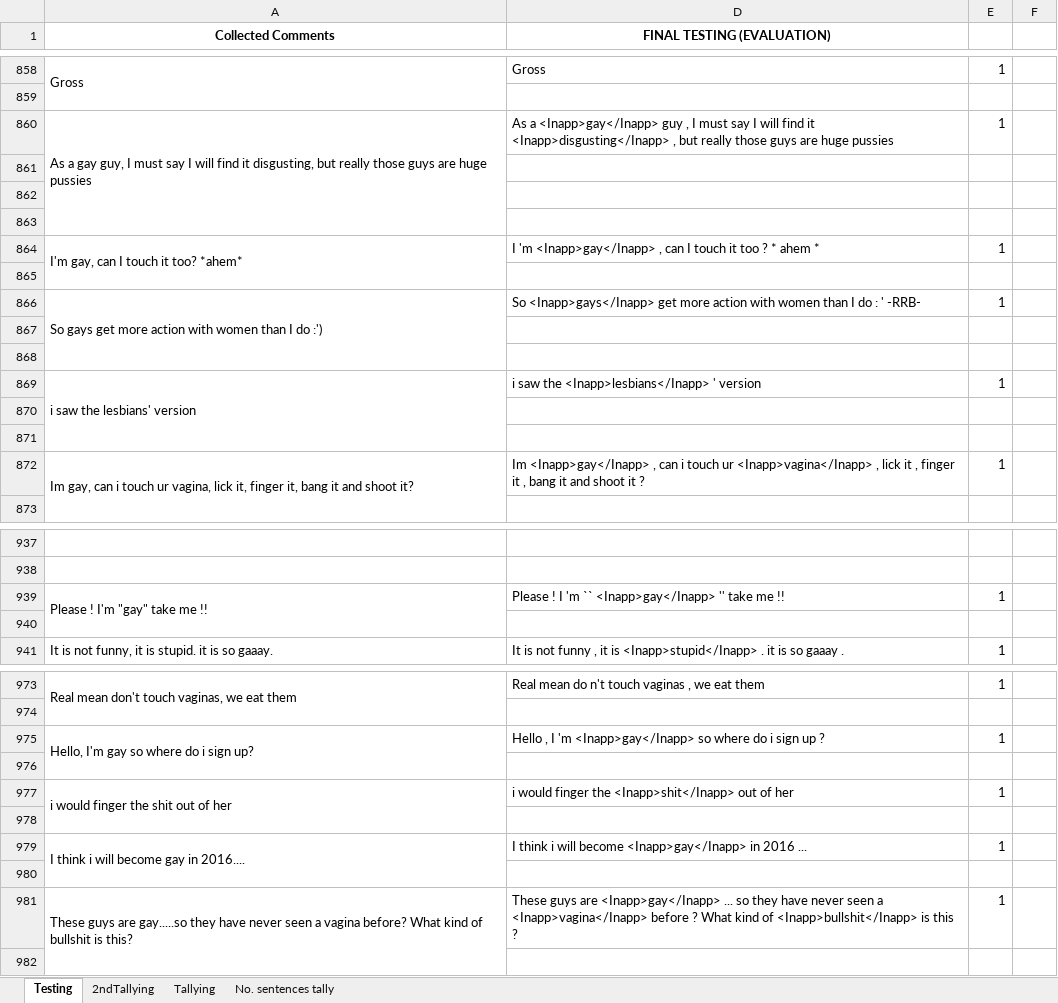
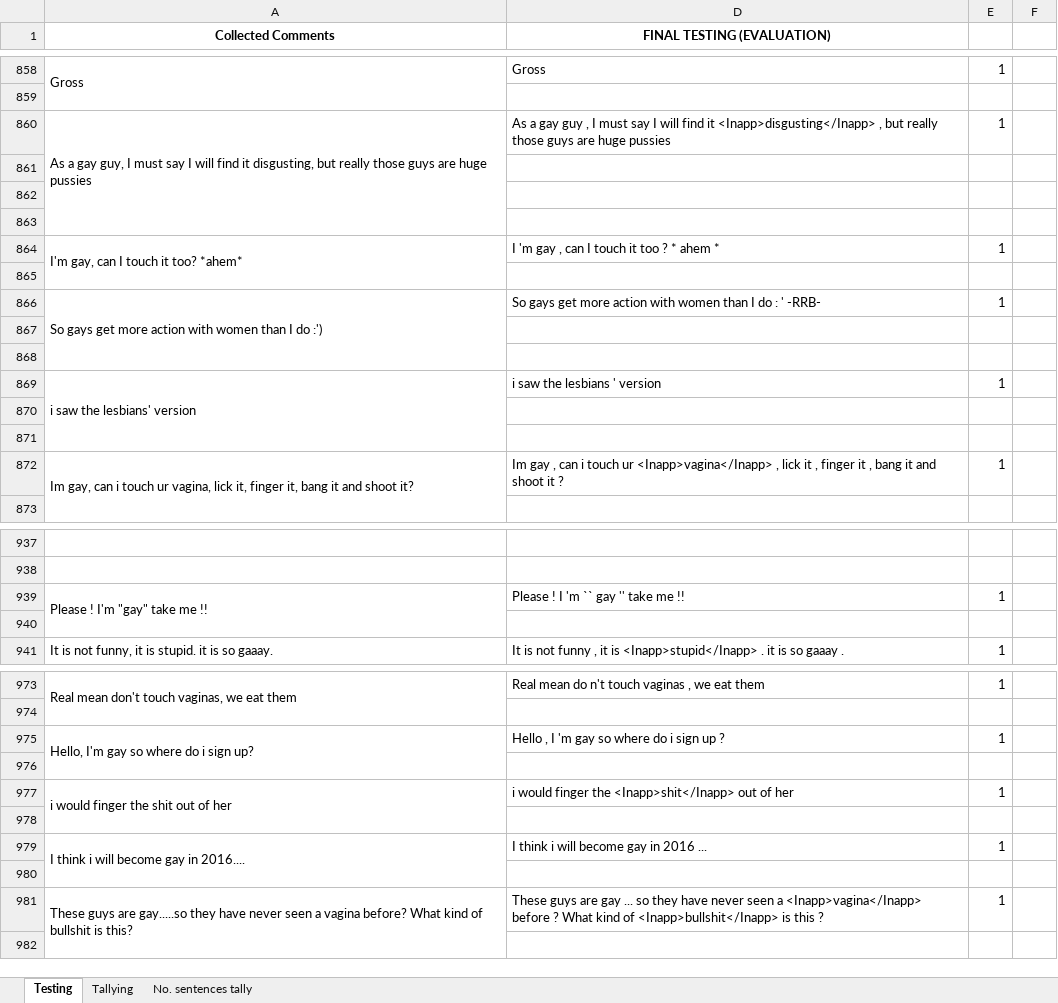
Before and after one commit to DimensionalRobos/InappExp, an Excel workbook: Experiments/Pre-test before defense - Copy.xlsx, sheet Testing, drawn as a sheet; only a part is shown, gaps mark what is left out; values as stored, in another font and other column widths than the file's, no borders; the diff covers the shown part only; the diff names each change by its address in the sheet, - before the commit and + after, or states it on an @@ line.

Commit message:
Done: Testing
NOTE: Tally mo yung first sentence up to RED marking. Ako naman lahat ng
nasa baba ng red marking.

```diff
--- a/Experiments/Pre-test before defense - Copy.xlsx (sheet Testing)
+++ b/Experiments/Pre-test before defense - Copy.xlsx (sheet Testing)
@@ sheet tab hidden: 2ndTallying @@
-D860 (FINAL TESTING (EVALUATION)): As a <Inapp>gay</Inapp> guy ,…
+D860 (FINAL TESTING (EVALUATION)): As a gay guy ,…
-D864 (FINAL TESTING (EVALUATION)): I 'm <Inapp>gay</Inapp> , can…
+D864 (FINAL TESTING (EVALUATION)): I 'm gay , can…
-D866 (FINAL TESTING (EVALUATION)): So <Inapp>gays</Inapp> get more…
+D866 (FINAL TESTING (EVALUATION)): So gays get more…
-D869 (FINAL TESTING (EVALUATION)): i saw the <Inapp>lesbians</Inapp> ' version
+D869 (FINAL TESTING (EVALUATION)): i saw the lesbians ' version
-D872 (FINAL TESTING (EVALUATION)): Im <Inapp>gay</Inapp> , can…
+D872 (FINAL TESTING (EVALUATION)): Im gay , can…
-D939 (FINAL TESTING (EVALUATION)): Please ! I 'm `` <Inapp>gay</Inapp> '' take me !!
+D939 (FINAL TESTING (EVALUATION)): Please ! I 'm `` gay '' take me !!
-D975 (FINAL TESTING (EVALUATION)): …I 'm <Inapp>gay</Inapp> so where…
+D975 (FINAL TESTING (EVALUATION)): …I 'm gay so where…
-D979 (FINAL TESTING (EVALUATION)): I think i will become <Inapp>gay</Inapp> in 2016 ...
+D979 (FINAL TESTING (EVALUATION)): I think i will become gay in 2016 ...
-D981 (FINAL TESTING (EVALUATION)): …guys are <Inapp>gay</Inapp> ... so…
+D981 (FINAL TESTING (EVALUATION)): …guys are gay ... so…
```
Also changed, not shown: 18 edited cells and cell formats elsewhere in this sheet, sheet Tallying.
